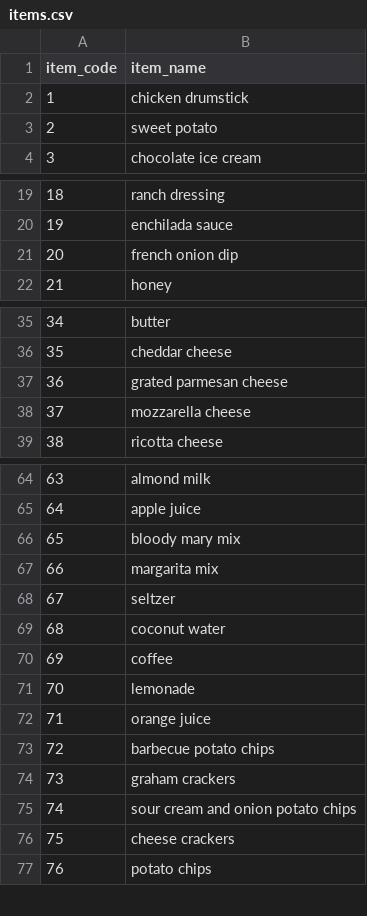
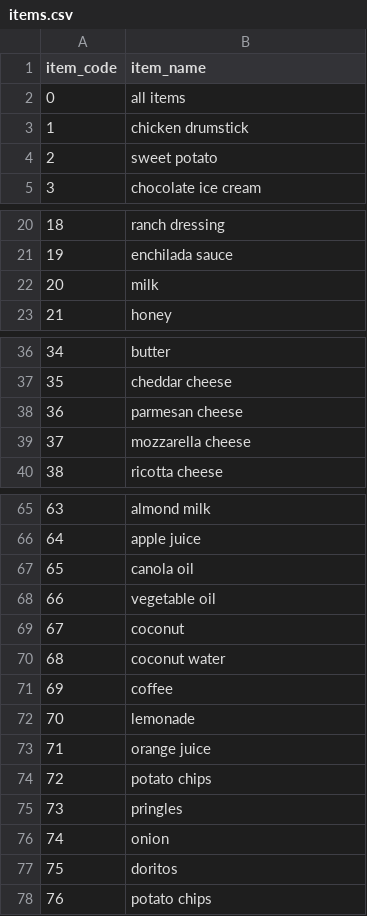
Before and after one commit to mrurana/mrp, a CSV file: items.csv, drawn as a sheet; only a part is shown, gaps mark what is left out; the diff covers the shown part only.

```diff
--- a/items.csv
+++ b/items.csv
@@ -1,2 +1,3 @@
 item_code,item_name
+0,all items
 1,chicken drumstick
@@ -20,3 +21,3 @@ item_code,item_name
 19,enchilada sauce
-20,french onion dip
+20,milk
 21,honey
@@ -36,3 +37,3 @@ item_code,item_name
 35,cheddar cheese
-36,grated parmesan cheese
+36,parmesan cheese
 37,mozzarella cheese
@@ -65,5 +66,5 @@ item_code,item_name
 64,apple juice
-65,bloody mary mix
-66,margarita mix
-67,seltzer
+65,canola oil
+66,vegetable oil
+67,coconut
 68,coconut water
@@ -72,6 +73,6 @@ item_code,item_name
 71,orange juice
-72,barbecue potato chips
-73,graham crackers
-74,sour cream and onion potato chips
-75,cheese crackers
+72,potato chips
+73,pringles
+74,onion
+75,doritos
 76,potato chips
```
Also changed, not shown: 1 removed row and 18 edited cells elsewhere in this file, stores_geo.csv, 5 other files.
